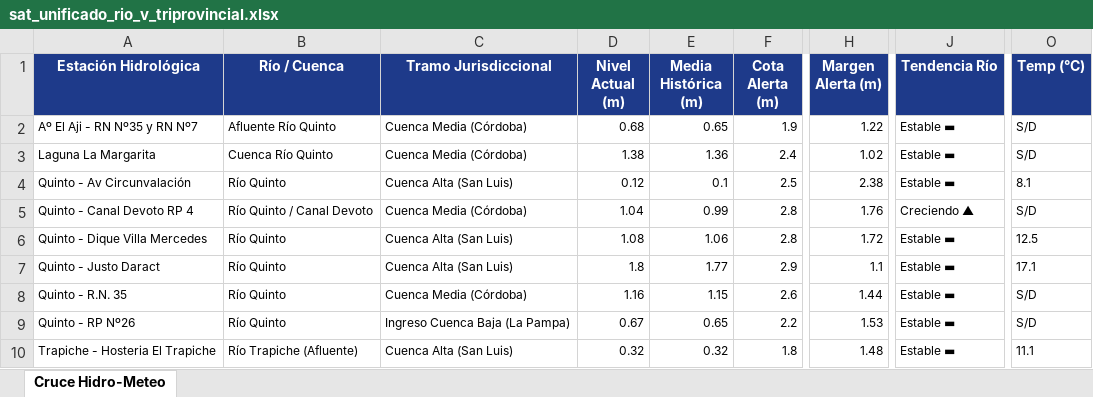
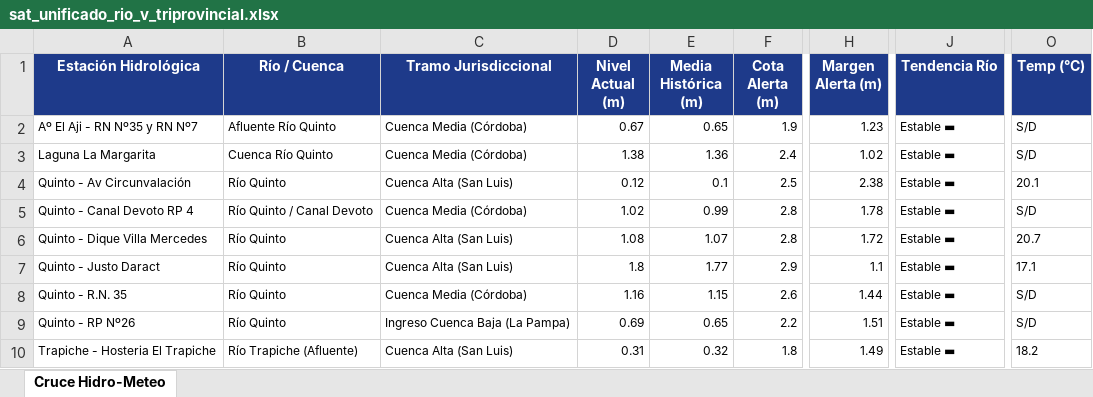
Before and after one commit to contactoiarrd-crypto/sat-cuenca-rio-v, an Excel workbook: sat_unificado_rio_v_triprovincial.xlsx, sheet Cruce Hidro-Meteo, drawn as a sheet; only a part is shown, gaps mark what is left out; values as stored, in another font and other column widths than the file's, no borders; the diff names each change by its address in the sheet, - before the commit and + after, or states it on an @@ line.

```diff
--- a/sat_unificado_rio_v_triprovincial.xlsx (sheet Cruce Hidro-Meteo)
+++ b/sat_unificado_rio_v_triprovincial.xlsx (sheet Cruce Hidro-Meteo)
-D2 (Nivel Actual (m)): 0.68
+D2 (Nivel Actual (m)): 0.67
-H2 (Margen Alerta (m)): 1.22
+H2 (Margen Alerta (m)): 1.23
-O4 (Temp (°C)): 8.1
+O4 (Temp (°C)): 20.1
-D5 (Nivel Actual (m)): 1.04
+D5 (Nivel Actual (m)): 1.02
-H5 (Margen Alerta (m)): 1.76
+H5 (Margen Alerta (m)): 1.78
-J5 (Tendencia Río): Creciendo ▲
+J5 (Tendencia Río): Estable ▬
-E6 (Media Histórica (m)): 1.06
+E6 (Media Histórica (m)): 1.07
-O6 (Temp (°C)): 12.5
+O6 (Temp (°C)): 20.7
-D9 (Nivel Actual (m)): 0.67
+D9 (Nivel Actual (m)): 0.69
-H9 (Margen Alerta (m)): 1.53
+H9 (Margen Alerta (m)): 1.51
-D10 (Nivel Actual (m)): 0.32
+D10 (Nivel Actual (m)): 0.31
-H10 (Margen Alerta (m)): 1.48
+H10 (Margen Alerta (m)): 1.49
-O10 (Temp (°C)): 11.1
+O10 (Temp (°C)): 18.2
```
Also changed, not shown: 2 other files.
